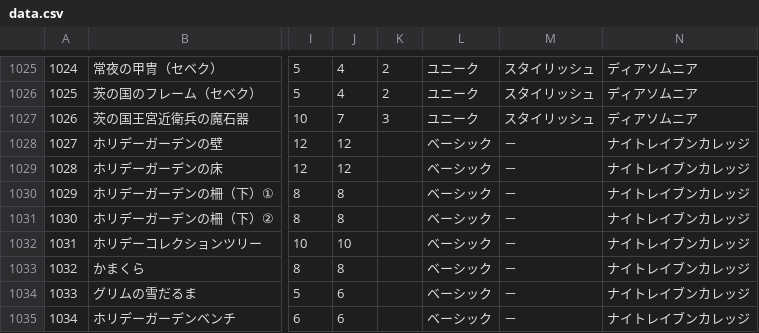
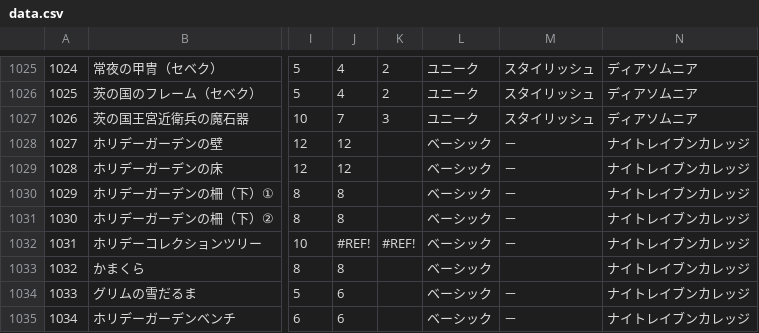
Before and after one commit to SZ7M8ci7/roomcalc, a CSV file: data.csv, drawn as a sheet; only a part is shown, gaps mark what is left out; the diff names each change by its address in the sheet, - before the commit and + after, or states it on an @@ line.

```diff
--- a/data.csv
+++ b/data.csv
-J1032: 10
+J1032: #REF!
-K1032: (empty)
+K1032: #REF!
-M1033: －
+M1033: (empty)
```
